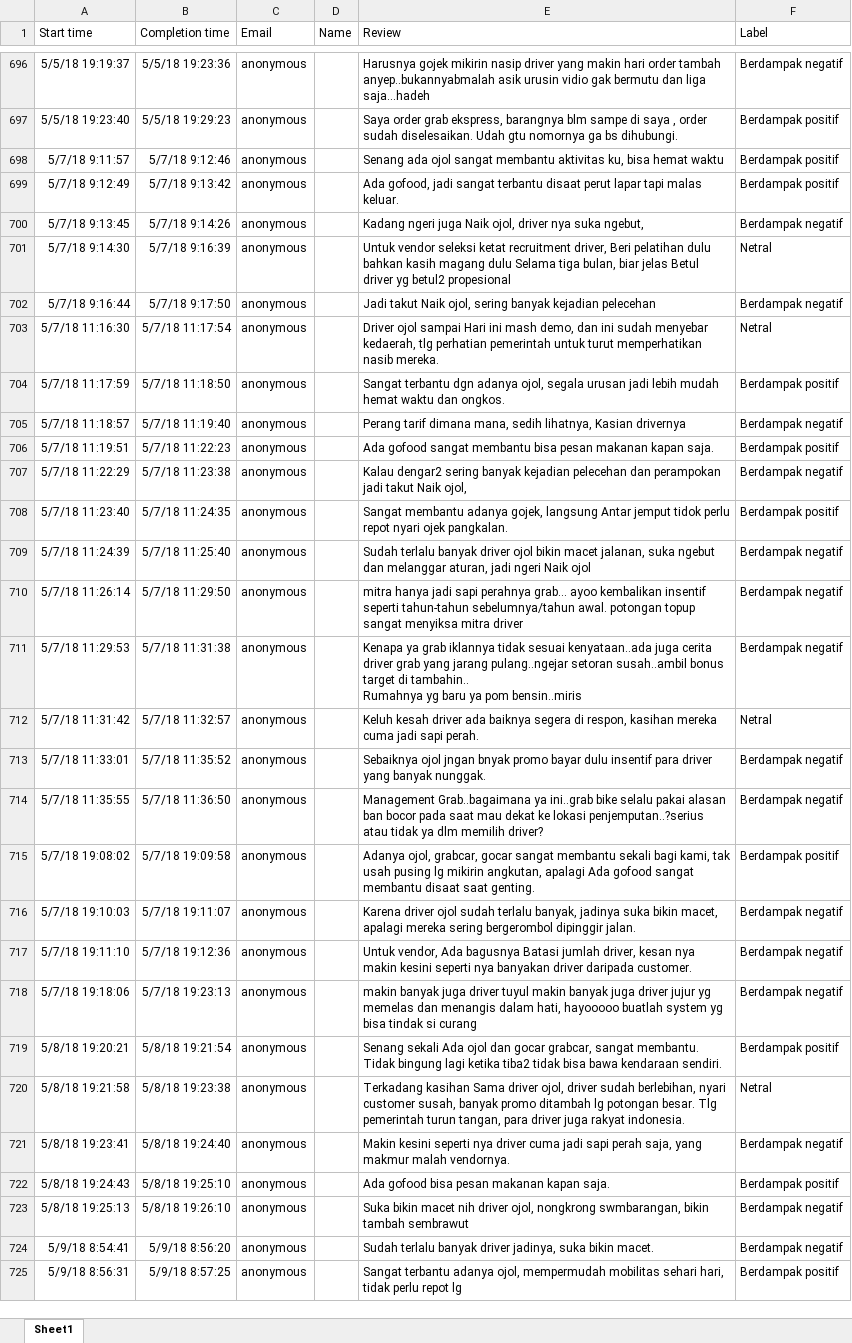
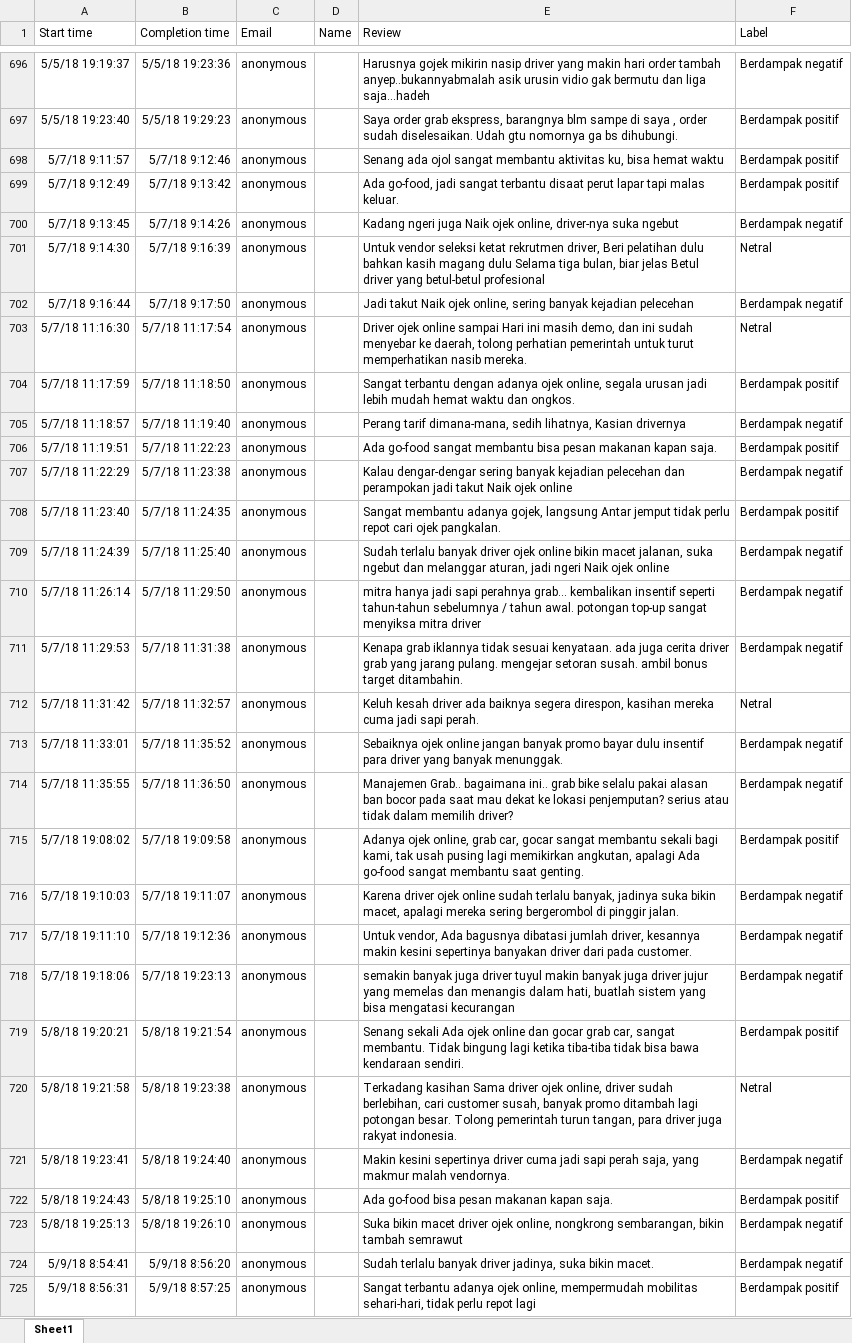
Before and after one commit to azhry/sentimen-c4.5-pso, an Excel workbook: data/Formulir jajak pendapat bisnis dan pelayanan mengenai angkutan online (gojek, grab, dsb)(1-952).xlsx, sheet Sheet1, drawn as a sheet; only a part is shown, gaps mark what is left out; values as stored, in another font and other column widths than the file's, no borders; table styles not drawn; ↵ is a line break in a cell; the diff covers the shown part only; the diff names each change by its address in the sheet, - before the commit and + after, or states it on an @@ line.

Commit message:
Clean data

```diff
--- a/data/Formulir jajak pendapat bisnis dan pelayanan mengenai angkutan online (gojek, grab, dsb)(1-952).xlsx (sheet Sheet1)
+++ b/data/Formulir jajak pendapat bisnis dan pelayanan mengenai angkutan online (gojek, grab, dsb)(1-952).xlsx (sheet Sheet1)
-E699 (Review): Ada gofood, jadi sangat…
+E699 (Review): Ada go-food, jadi sangat…
-E700 (Review): …juga Naik ojol, driver nya suka ngebut,
+E700 (Review): …juga Naik ojek online, driver-nya suka ngebut
-E701 (Review): …seleksi ketat recruitment driver, Beri pelatihan dulu bahkan kasih magang dulu Selama tiga bulan, biar jelas Betul driver yg betul2 propesional
+E701 (Review): …seleksi ketat rekrutmen driver, Beri pelatihan dulu bahkan kasih magang dulu Selama tiga bulan, biar jelas Betul driver yang betul-betul profesional
-E702 (Review): …takut Naik ojol, sering banyak…
+E702 (Review): …takut Naik ojek online, sering banyak…
-E703 (Review): Driver ojol sampai Hari ini mash demo, dan ini sudah menyebar kedaerah, tlg perhatian pemerintah…
+E703 (Review): Driver ojek online sampai Hari ini masih demo, dan ini sudah menyebar ke daerah, tolong perhatian pemerintah…
-E704 (Review): Sangat terbantu dgn adanya ojol, segala urusan…
+E704 (Review): Sangat terbantu dengan adanya ojek online, segala urusan…
-E705 (Review): Perang tarif dimana mana, sedih lihatnya,…
+E705 (Review): Perang tarif dimana-mana, sedih lihatnya,…
-E706 (Review): Ada gofood sangat membantu…
+E706 (Review): Ada go-food sangat membantu…
-E707 (Review): Kalau dengar2 sering banyak kejadian pelecehan dan perampokan jadi takut Naik ojol,
+E707 (Review): Kalau dengar-dengar sering banyak kejadian pelecehan dan perampokan jadi takut Naik ojek online
-E708 (Review): …Antar jemput tidok perlu repot nyari ojek pangkalan.
+E708 (Review): …Antar jemput tidak perlu repot cari ojek pangkalan.
-E709 (Review): …banyak driver ojol bikin macet jalanan, suka ngebut dan melanggar aturan, jadi ngeri Naik ojol
+E709 (Review): …banyak driver ojek online bikin macet jalanan, suka ngebut dan melanggar aturan, jadi ngeri Naik ojek online
-E710 (Review): …perahnya grab... ayoo kembalikan insentif seperti tahun-tahun sebelumnya/tahun awal. potongan topup sangat menyiksa…
+E710 (Review): …perahnya grab... kembalikan insentif seperti tahun-tahun sebelumnya / tahun awal. potongan top-up sangat menyiksa…
-E711 (Review): Kenapa ya grab iklannya tidak sesuai kenyataan..ada juga cerita driver grab yang jarang pulang..ngejar setoran susah..ambil bonus target di tambahin.. ↵ Rumahnya yg baru ya pom bensin..miris
+E711 (Review): Kenapa grab iklannya tidak sesuai kenyataan. ada juga cerita driver grab yang jarang pulang. mengejar setoran susah. ambil bonus target ditambahin.
-E712 (Review): …baiknya segera di respon, kasihan mereka…
+E712 (Review): …baiknya segera direspon, kasihan mereka…
-E713 (Review): Sebaiknya ojol jngan bnyak promo bayar dulu insentif para driver yang banyak nunggak.
+E713 (Review): Sebaiknya ojek online jangan banyak promo bayar dulu insentif para driver yang banyak menunggak.
-E714 (Review): Management Grab..bagaimana ya ini..grab bike selalu pakai alasan ban bocor pada saat mau dekat ke lokasi penjemputan..?serius atau tidak ya dlm memilih driver?
+E714 (Review): Manajemen Grab.. bagaimana ini.. grab bike selalu pakai alasan ban bocor pada saat mau dekat ke lokasi penjemputan? serius atau tidak dalam memilih driver?
-E715 (Review): Adanya ojol, grabcar, gocar sangat membantu sekali bagi kami, tak usah pusing lg mikirin angkutan, apalagi Ada gofood sangat membantu disaat saat genting.
+E715 (Review): Adanya ojek online, grab car, gocar sangat membantu sekali bagi kami, tak usah pusing lagi memikirkan angkutan, apalagi Ada go-food sangat membantu saat genting.
-E716 (Review): Karena driver ojol sudah terlalu banyak, jadinya suka bikin macet, apalagi mereka sering bergerombol dipinggir jalan.
+E716 (Review): Karena driver ojek online sudah terlalu banyak, jadinya suka bikin macet, apalagi mereka sering bergerombol di pinggir jalan.
-E717 (Review): …Ada bagusnya Batasi jumlah driver, kesan nya makin kesini seperti nya banyakan driver daripada customer.
+E717 (Review): …Ada bagusnya dibatasi jumlah driver, kesannya makin kesini sepertinya banyakan driver dari pada customer.
-E718 (Review): makin banyak juga driver tuyul makin banyak juga driver jujur yg memelas dan menangis dalam hati, hayooooo buatlah system yg bisa tindak si curang
+E718 (Review): semakin banyak juga driver tuyul makin banyak juga driver jujur yang memelas dan menangis dalam hati, buatlah sistem yang bisa mengatasi kecurangan
-E719 (Review): …sekali Ada ojol dan gocar grabcar, sangat membantu. Tidak bingung lagi ketika tiba2 tidak bisa…
+E719 (Review): …sekali Ada ojek online dan gocar grab car, sangat membantu. Tidak bingung lagi ketika tiba-tiba tidak bisa…
-E720 (Review): …Sama driver ojol, driver sudah berlebihan, nyari customer susah, banyak promo ditambah lg potongan besar. Tlg pemerintah turun…
+E720 (Review): …Sama driver ojek online, driver sudah berlebihan, cari customer susah, banyak promo ditambah lagi potongan besar. Tolong pemerintah turun…
-E721 (Review): Makin kesini seperti nya driver cuma…
+E721 (Review): Makin kesini sepertinya driver cuma…
-E722 (Review): Ada gofood bisa pesan makanan kapan saja.
+E722 (Review): Ada go-food bisa pesan makanan kapan saja.
-E723 (Review): …bikin macet nih driver ojol, nongkrong swmbarangan, bikin tambah sembrawut
+E723 (Review): …bikin macet driver ojek online, nongkrong sembarangan, bikin tambah semrawut
-E725 (Review): …terbantu adanya ojol, mempermudah mobilitas sehari hari, tidak perlu repot lg
+E725 (Review): …terbantu adanya ojek online, mempermudah mobilitas sehari-hari, tidak perlu repot lagi
```
Also changed, not shown: 8 removed rows and 62 edited cells elsewhere in this sheet, 33 other files.
